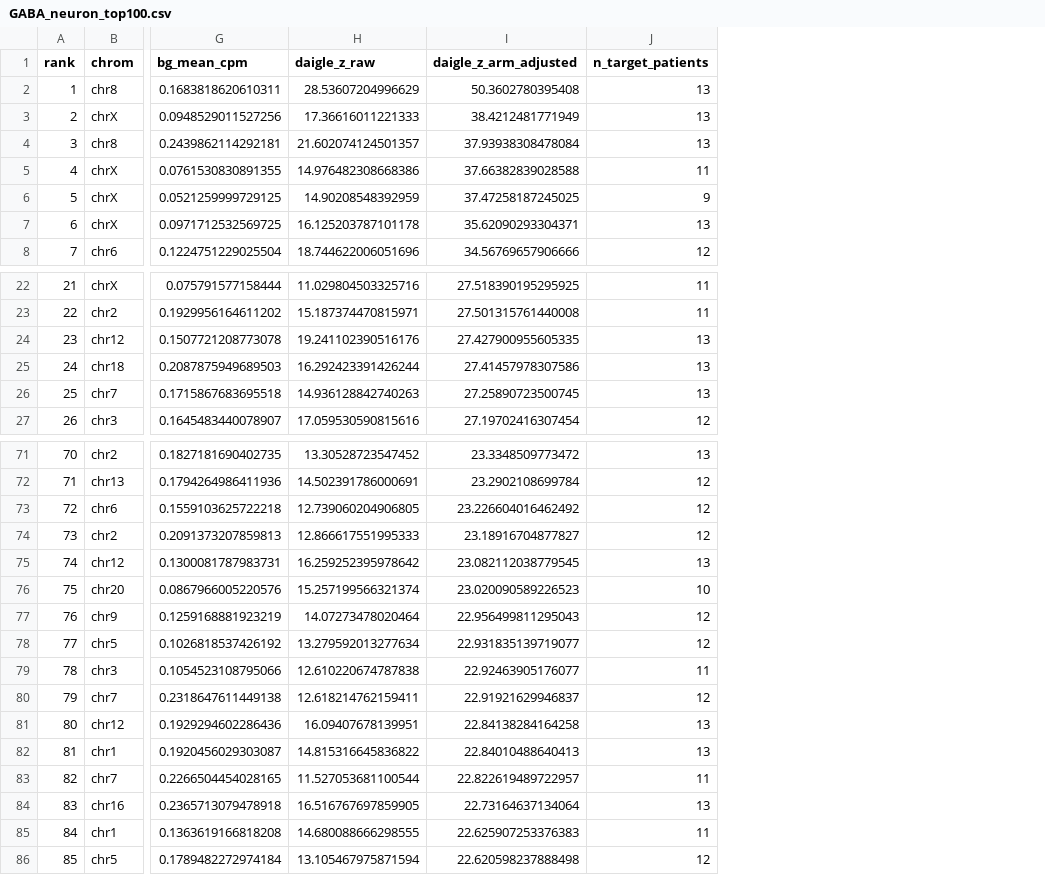
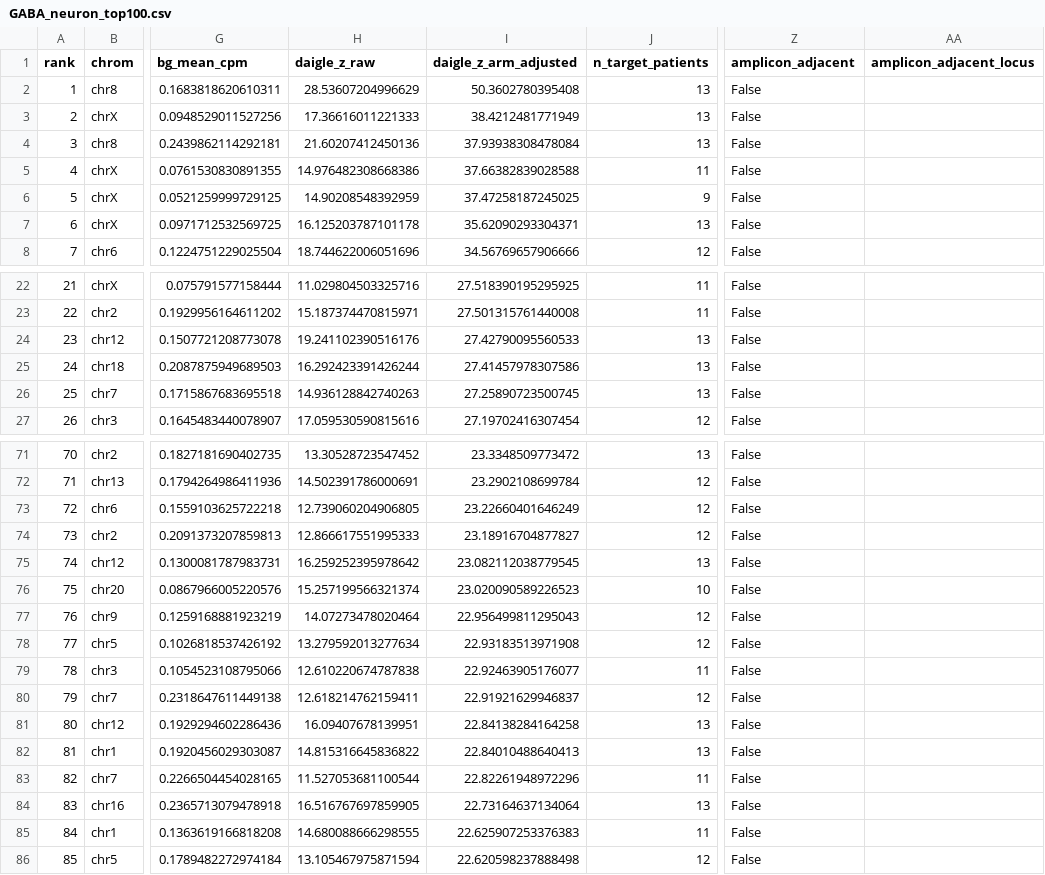
Before and after one commit to jpmcginnis/HumanAAVProject, a CSV file: Glioblastoma snATACseq pipeline/analysis_2026-10-14/reports/GABA_neuron_top100.csv, drawn as a sheet; only a part is shown, gaps mark what is left out; the diff covers the shown part only; the diff names each change by its address in the sheet, - before the commit and + after, or states it on an @@ line.

```diff
--- a/Glioblastoma snATACseq pipeline/analysis_2026-10-14/reports/GABA_neuron_top100.csv
+++ b/Glioblastoma snATACseq pipeline/analysis_2026-10-14/reports/GABA_neuron_top100.csv
+column Z (amplicon_adjacent), rows 2-8: all False; rows 22-27: all False; rows 71-86: all False
+column AA (amplicon_adjacent_locus), empty
-H4 (daigle_z_raw): 21.602074124501357
+H4 (daigle_z_raw): 21.60207412450136
-I24 (daigle_z_arm_adjusted): 27.427900955605335
+I24 (daigle_z_arm_adjusted): 27.42790095560533
-I73 (daigle_z_arm_adjusted): 23.226604016462492
+I73 (daigle_z_arm_adjusted): 23.22660401646249
-I78 (daigle_z_arm_adjusted): 22.931835139719077
+I78 (daigle_z_arm_adjusted): 22.93183513971908
-I83 (daigle_z_arm_adjusted): 22.822619489722957
+I83 (daigle_z_arm_adjusted): 22.82261948972296
```
Also changed, not shown: 1 edited cell elsewhere in this file, Glioblastoma snATACseq pipeline/analysis_2026-10-14/reports/T_cell_top100.csv, Glioblastoma snATACseq pipeline/analysis_2026-10-14/reports/detail/top50_combined.csv, 49 other files.
